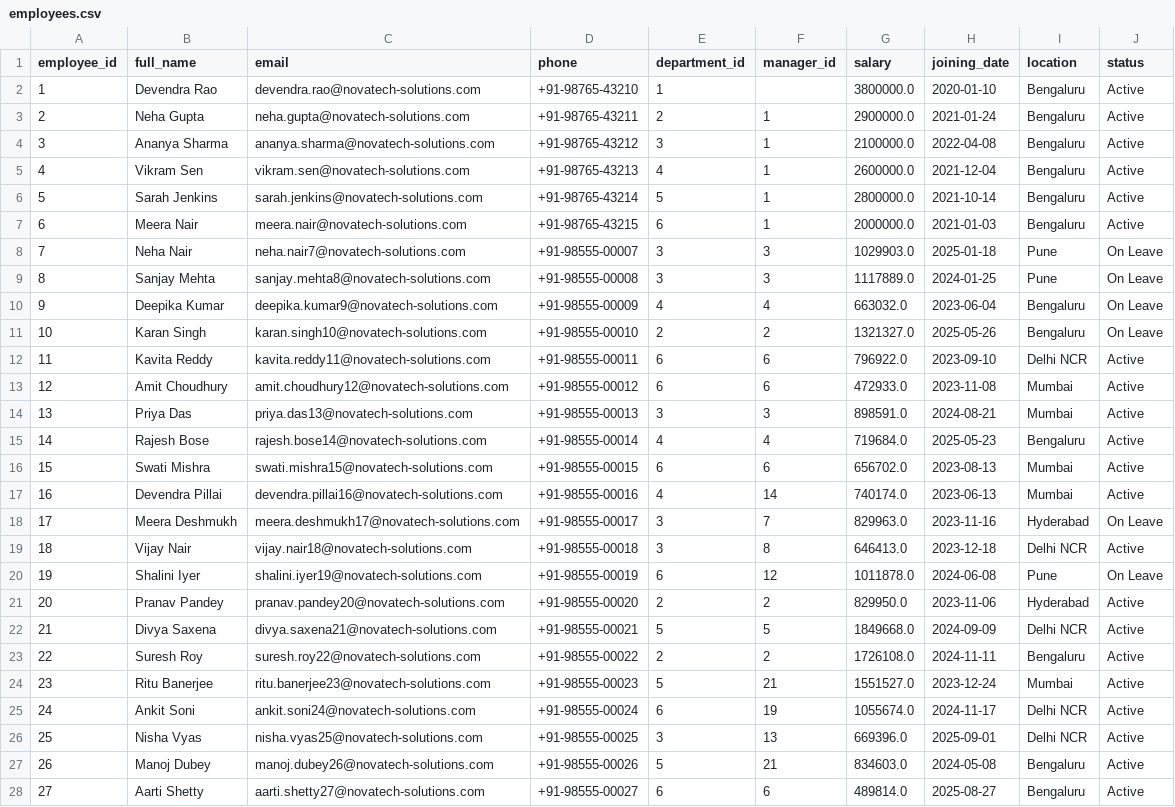
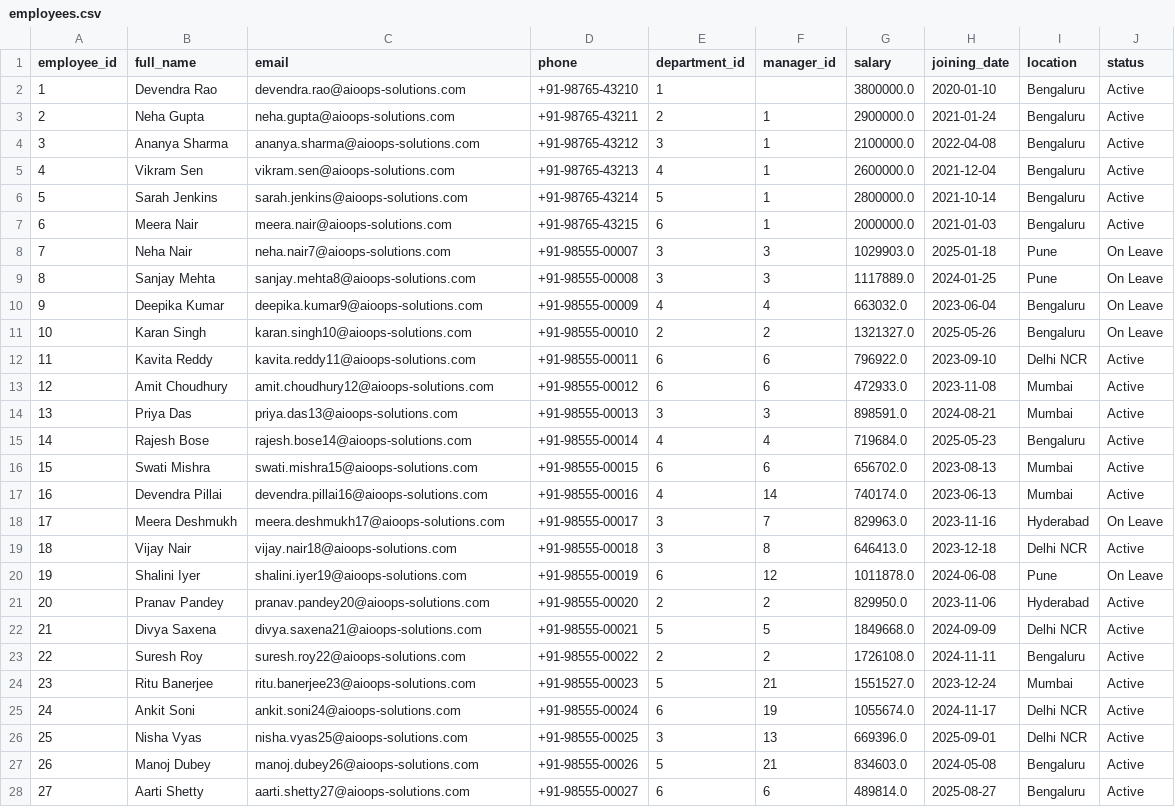
Before and after one commit to DarshanKamate1254/Enterprise-AI-Operations-Platform, a CSV file: data/database/employees.csv, drawn as a sheet; only a part is shown; the diff covers the shown part only; the diff names each change by its address in the sheet, - before the commit and + after, or states it on an @@ line.

```diff
--- a/data/database/employees.csv
+++ b/data/database/employees.csv
-C2 (email): devendra.rao@novatech-solutions.com
+C2 (email): devendra.rao@aioops-solutions.com
-C3 (email): neha.gupta@novatech-solutions.com
+C3 (email): neha.gupta@aioops-solutions.com
-C4 (email): ananya.sharma@novatech-solutions.com
+C4 (email): ananya.sharma@aioops-solutions.com
-C5 (email): vikram.sen@novatech-solutions.com
+C5 (email): vikram.sen@aioops-solutions.com
-C6 (email): sarah.jenkins@novatech-solutions.com
+C6 (email): sarah.jenkins@aioops-solutions.com
-C7 (email): meera.nair@novatech-solutions.com
+C7 (email): meera.nair@aioops-solutions.com
-C8 (email): neha.nair7@novatech-solutions.com
+C8 (email): neha.nair7@aioops-solutions.com
-C9 (email): sanjay.mehta8@novatech-solutions.com
+C9 (email): sanjay.mehta8@aioops-solutions.com
-C10 (email): deepika.kumar9@novatech-solutions.com
+C10 (email): deepika.kumar9@aioops-solutions.com
-C11 (email): karan.singh10@novatech-solutions.com
+C11 (email): karan.singh10@aioops-solutions.com
-C12 (email): kavita.reddy11@novatech-solutions.com
+C12 (email): kavita.reddy11@aioops-solutions.com
-C13 (email): amit.choudhury12@novatech-solutions.com
+C13 (email): amit.choudhury12@aioops-solutions.com
-C14 (email): priya.das13@novatech-solutions.com
+C14 (email): priya.das13@aioops-solutions.com
-C15 (email): rajesh.bose14@novatech-solutions.com
+C15 (email): rajesh.bose14@aioops-solutions.com
-C16 (email): swati.mishra15@novatech-solutions.com
+C16 (email): swati.mishra15@aioops-solutions.com
-C17 (email): devendra.pillai16@novatech-solutions.com
+C17 (email): devendra.pillai16@aioops-solutions.com
-C18 (email): meera.deshmukh17@novatech-solutions.com
+C18 (email): meera.deshmukh17@aioops-solutions.com
-C19 (email): vijay.nair18@novatech-solutions.com
+C19 (email): vijay.nair18@aioops-solutions.com
-C20 (email): shalini.iyer19@novatech-solutions.com
+C20 (email): shalini.iyer19@aioops-solutions.com
-C21 (email): pranav.pandey20@novatech-solutions.com
+C21 (email): pranav.pandey20@aioops-solutions.com
-C22 (email): divya.saxena21@novatech-solutions.com
+C22 (email): divya.saxena21@aioops-solutions.com
-C23 (email): suresh.roy22@novatech-solutions.com
+C23 (email): suresh.roy22@aioops-solutions.com
-C24 (email): ritu.banerjee23@novatech-solutions.com
+C24 (email): ritu.banerjee23@aioops-solutions.com
-C25 (email): ankit.soni24@novatech-solutions.com
+C25 (email): ankit.soni24@aioops-solutions.com
-C26 (email): nisha.vyas25@novatech-solutions.com
+C26 (email): nisha.vyas25@aioops-solutions.com
-C27 (email): manoj.dubey26@novatech-solutions.com
+C27 (email): manoj.dubey26@aioops-solutions.com
-C28 (email): aarti.shetty27@novatech-solutions.com
+C28 (email): aarti.shetty27@aioops-solutions.com
```
Also changed, not shown: 23 edited cells elsewhere in this file, data/database/products.csv, 47 other files.
